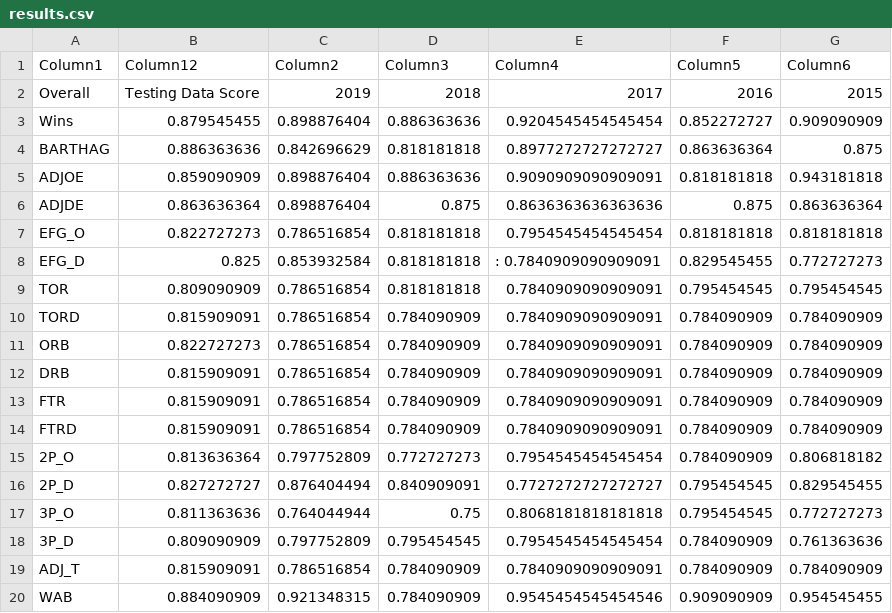
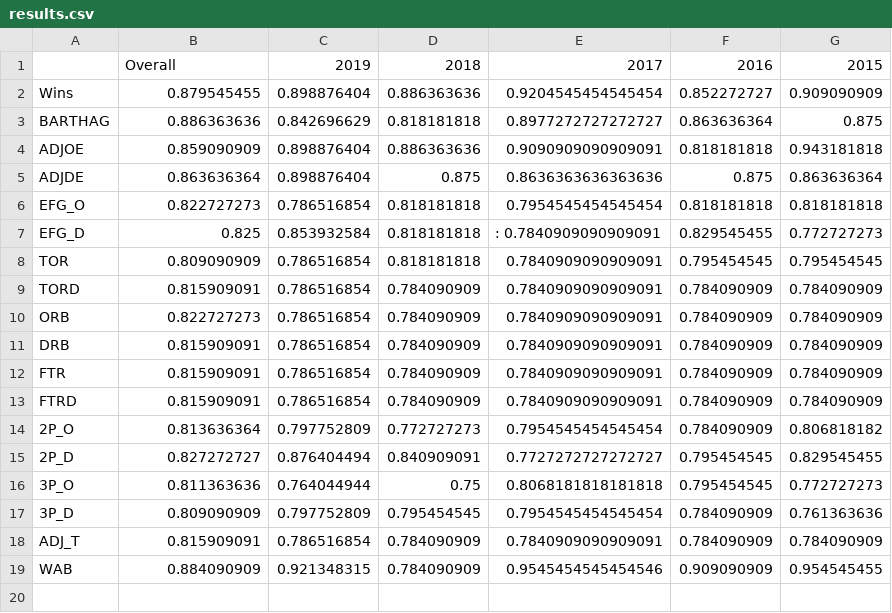
Before and after one commit to Vejaem/Final-Project, a CSV file: results.csv, drawn as a sheet; removed rows and columns are numbered as before the commit, all else as after; the diff names each change by its address in the sheet, - before the commit and + after, or states it on an @@ line.

```diff
--- a/results.csv
+++ b/results.csv
-row 1: Column1 | Column12 | Column2 | Column3 | Column4 | Column5 | Column6
-A1: Overall
+A1: (empty)
-B1: Testing Data Score
+B1: Overall
```
